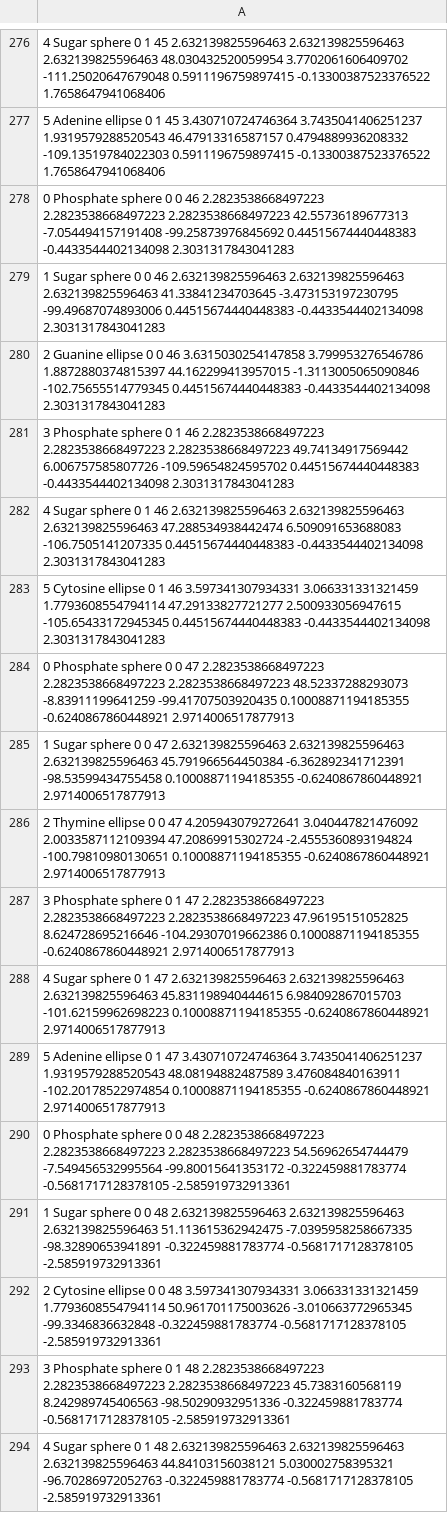
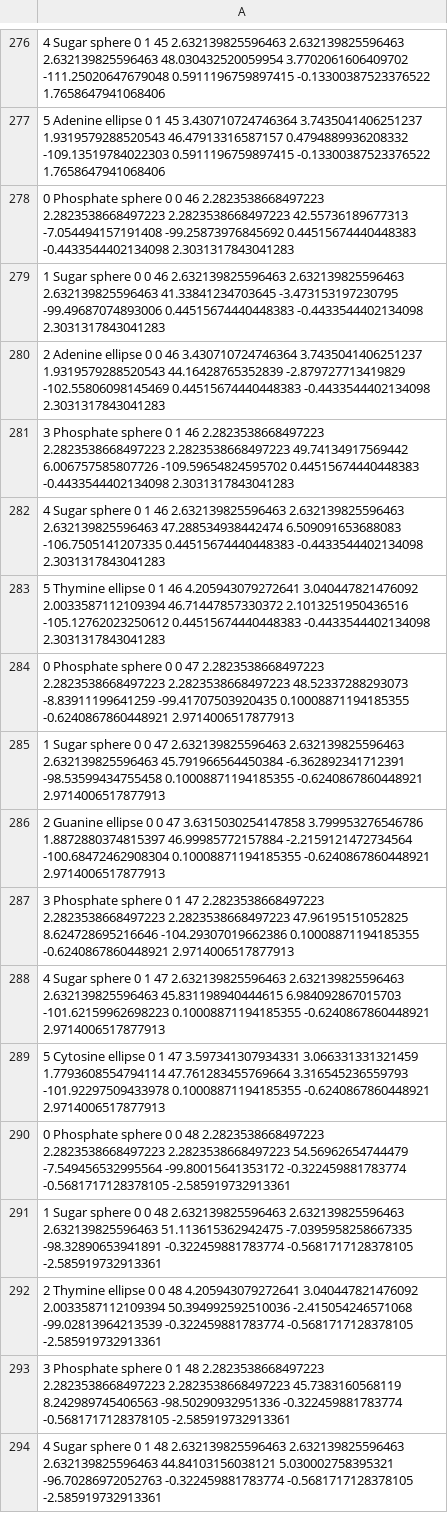
Before and after one commit to tranngochoang/molecular-docs, a CSV file: assets/csv/50nm_turn.csv, drawn as a sheet; only a part is shown, gaps mark what is left out; the diff covers the shown part only.

```diff
--- a/assets/csv/50nm_turn.csv
+++ b/assets/csv/50nm_turn.csv
@@ -279,15 +279,15 @@
 1 Sugar sphere 0 0 46 2.632139825596463 2.632139825596463 2.632139825596463 41.33841234703645 -3.473153197230795 -99.49687074893006 0.44515674440448383 -0.4433544402134098 2.3031317843041283
-2 Guanine ellipse 0 0 46 3.6315030254147858 3.799953276546786 1.8872880374815397 44.162299413957015 -1.3113005065090846 -102.75655514779345 0.44515674440448383 -0.4433544402134098 2.3031317843041283
+2 Adenine ellipse 0 0 46 3.430710724746364 3.7435041406251237 1.9319579288520543 44.16428765352839 -2.879727713419829 -102.55806098145469 0.44515674440448383 -0.4433544402134098 2.3031317843041283
 3 Phosphate sphere 0 1 46 2.2823538668497223 2.2823538668497223 2.2823538668497223 49.74134917569442 6.006757585807726 -109.59654824595702 0.44515674440448383 -0.4433544402134098 2.3031317843041283
 4 Sugar sphere 0 1 46 2.632139825596463 2.632139825596463 2.632139825596463 47.288534938442474 6.509091653688083 -106.7505141207335 0.44515674440448383 -0.4433544402134098 2.3031317843041283
-5 Cytosine ellipse 0 1 46 3.597341307934331 3.066331331321459 1.7793608554794114 47.29133827721277 2.500933056947615 -105.65433172945345 0.44515674440448383 -0.4433544402134098 2.3031317843041283
+5 Thymine ellipse 0 1 46 4.205943079272641 3.040447821476092 2.0033587112109394 46.71447857330372 2.1013251950436516 -105.12762023250612 0.44515674440448383 -0.4433544402134098 2.3031317843041283
 0 Phosphate sphere 0 0 47 2.2823538668497223 2.2823538668497223 2.2823538668497223 48.52337288293073 -8.83911199641259 -99.41707503920435 0.10008871194185355 -0.6240867860448921 2.9714006517877913
 1 Sugar sphere 0 0 47 2.632139825596463 2.632139825596463 2.632139825596463 45.791966564450384 -6.362892341712391 -98.53599434755458 0.10008871194185355 -0.6240867860448921 2.9714006517877913
-2 Thymine ellipse 0 0 47 4.205943079272641 3.040447821476092 2.0033587112109394 47.20869915302724 -2.4555360893194824 -100.79810980130651 0.10008871194185355 -0.6240867860448921 2.9714006517877913
+2 Guanine ellipse 0 0 47 3.6315030254147858 3.799953276546786 1.8872880374815397 46.99985772157884 -2.2159121472734564 -100.68472462908304 0.10008871194185355 -0.6240867860448921 2.9714006517877913
 3 Phosphate sphere 0 1 47 2.2823538668497223 2.2823538668497223 2.2823538668497223 47.96195151052825 8.624728695216646 -104.29307019662386 0.10008871194185355 -0.6240867860448921 2.9714006517877913
 4 Sugar sphere 0 1 47 2.632139825596463 2.632139825596463 2.632139825596463 45.831198940444615 6.984092867015703 -101.62159962698223 0.10008871194185355 -0.6240867860448921 2.9714006517877913
-5 Adenine ellipse 0 1 47 3.430710724746364 3.7435041406251237 1.9319579288520543 48.08194882487589 3.476084840163911 -102.20178522974854 0.10008871194185355 -0.6240867860448921 2.9714006517877913
+5 Cytosine ellipse 0 1 47 3.597341307934331 3.066331331321459 1.7793608554794114 47.761283455769664 3.316545236559793 -101.92297509433978 0.10008871194185355 -0.6240867860448921 2.9714006517877913
 0 Phosphate sphere 0 0 48 2.2823538668497223 2.2823538668497223 2.2823538668497223 54.56962654744479 -7.549456532995564 -99.80015641353172 -0.322459881783774 -0.5681717128378105 -2.585919732913361
 1 Sugar sphere 0 0 48 2.632139825596463 2.632139825596463 2.632139825596463 51.113615362942475 -7.0395958258667335 -98.32890653941891 -0.322459881783774 -0.5681717128378105 -2.585919732913361
-2 Cytosine ellipse 0 0 48 3.597341307934331 3.066331331321459 1.7793608554794114 50.961701175003626 -3.010663772965345 -99.3346836632848 -0.322459881783774 -0.5681717128378105 -2.585919732913361
+2 Thymine ellipse 0 0 48 4.205943079272641 3.040447821476092 2.0033587112109394 50.394992592510036 -2.415054246571068 -99.02813964213539 -0.322459881783774 -0.5681717128378105 -2.585919732913361
 3 Phosphate sphere 0 1 48 2.2823538668497223 2.2823538668497223 2.2823538668497223 45.7383160568119 8.242989745406563 -98.50290932951336 -0.322459881783774 -0.5681717128378105 -2.585919732913361
```
Also changed, not shown: 187 edited cells elsewhere in this file, assets/csv/50nm_straight.csv, assets/csv/50nm_turn_twist.csv, 22 other files.
